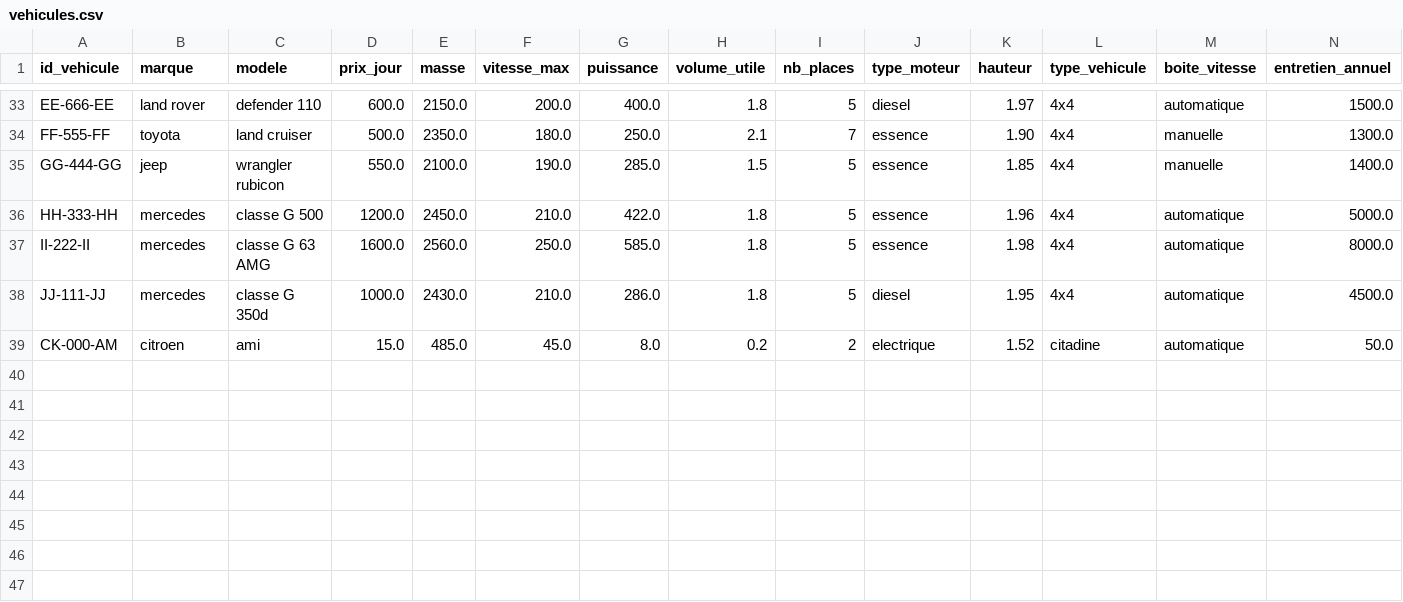
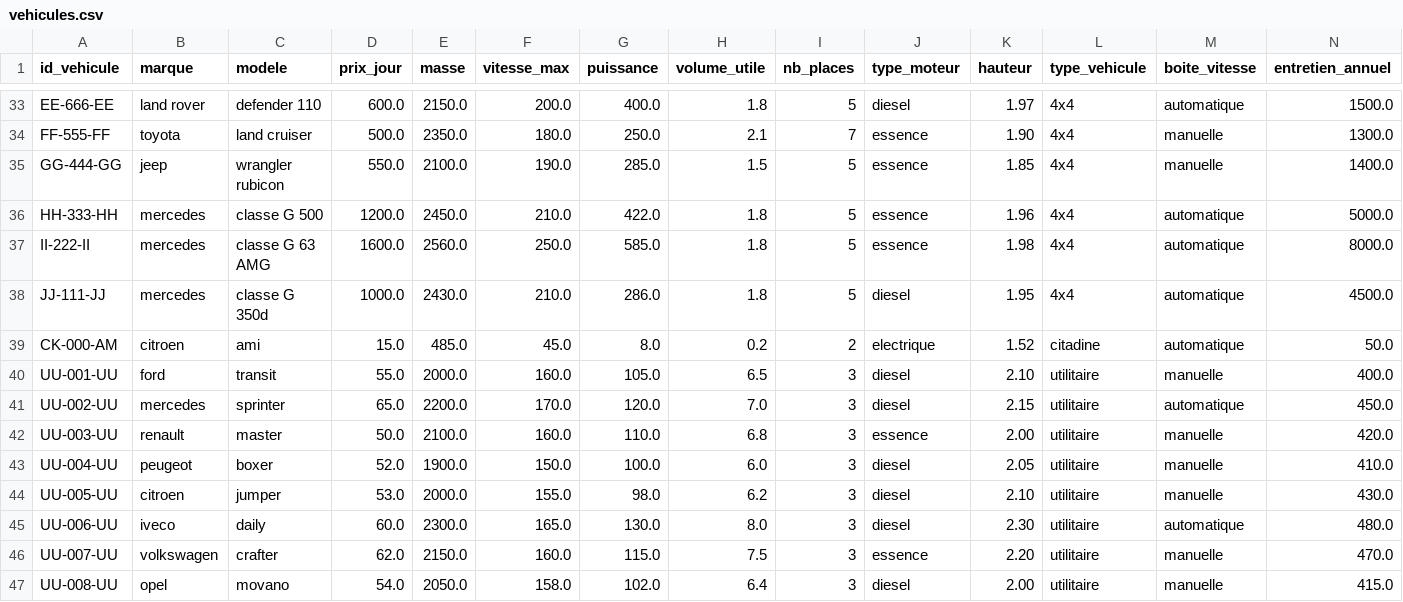
Before and after one commit to paulr04/projet_info_IA_PR, a CSV file: data/vehicules.csv, drawn as a sheet; only a part is shown, gaps mark what is left out; rows hold the shown columns only; the diff names each change by its address in the sheet, - before the commit and + after, or states it on an @@ line.

Commit message:
test du surclassement avec des utilitaires

```diff
--- a/data/vehicules.csv
+++ b/data/vehicules.csv
+row 40: UU-001-UU | ford | transit | 55.0 | 2000.0 | 160.0 | 105.0 | 6.5 | 3 | diesel | 2.10 | utilitaire | manuelle | 400.0
+row 41: UU-002-UU | mercedes | sprinter | 65.0 | 2200.0 | 170.0 | 120.0 | 7.0 | 3 | diesel | 2.15 | utilitaire | automatique | 450.0
+row 42: UU-003-UU | renault | master | 50.0 | 2100.0 | 160.0 | 110.0 | 6.8 | 3 | essence | 2.00 | utilitaire | manuelle | 420.0
+row 43: UU-004-UU | peugeot | boxer | 52.0 | 1900.0 | 150.0 | 100.0 | 6.0 | 3 | diesel | 2.05 | utilitaire | manuelle | 410.0
+row 44: UU-005-UU | citroen | jumper | 53.0 | 2000.0 | 155.0 | 98.0 | 6.2 | 3 | diesel | 2.10 | utilitaire | manuelle | 430.0
+row 45: UU-006-UU | iveco | daily | 60.0 | 2300.0 | 165.0 | 130.0 | 8.0 | 3 | diesel | 2.30 | utilitaire | automatique | 480.0
+row 46: UU-007-UU | volkswagen | crafter | 62.0 | 2150.0 | 160.0 | 115.0 | 7.5 | 3 | essence | 2.20 | utilitaire | manuelle | 470.0
+row 47: UU-008-UU | opel | movano | 54.0 | 2050.0 | 158.0 | 102.0 | 6.4 | 3 | diesel | 2.00 | utilitaire | manuelle | 415.0
```
Also changed, not shown: data/reservations.csv, 6 other files.
